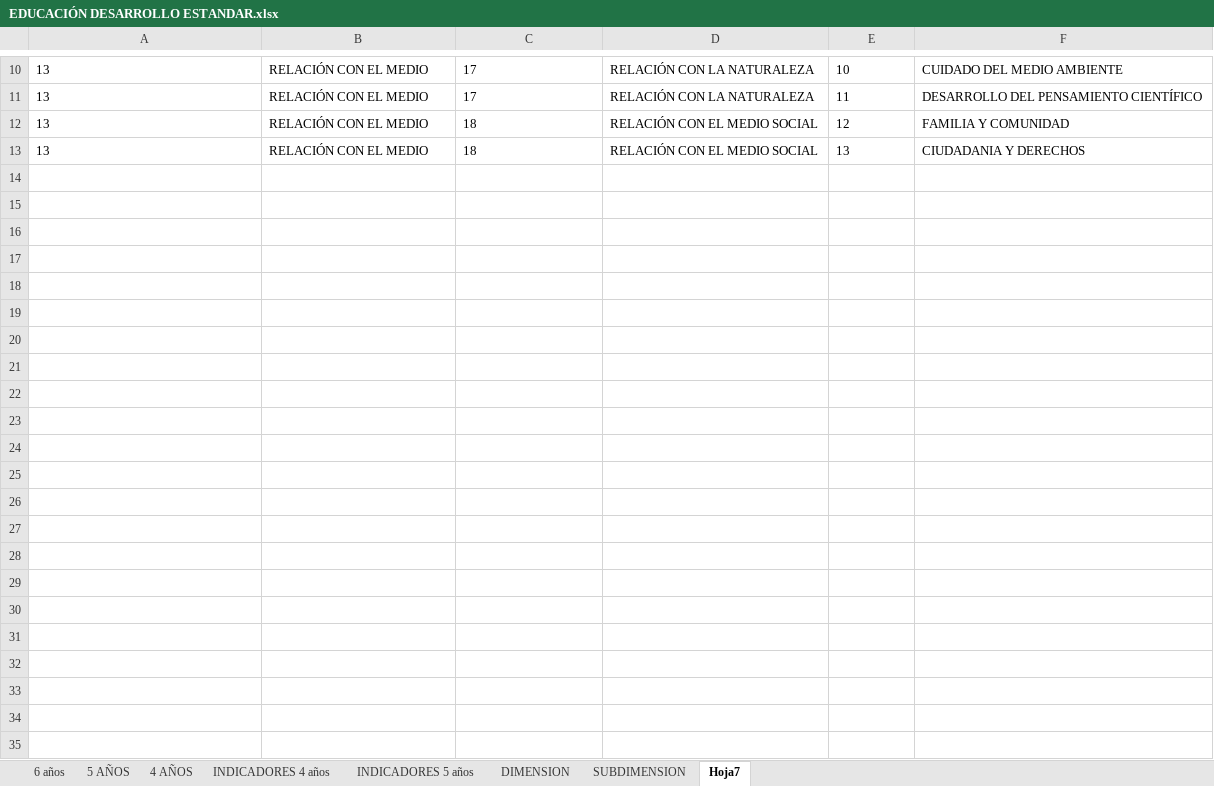
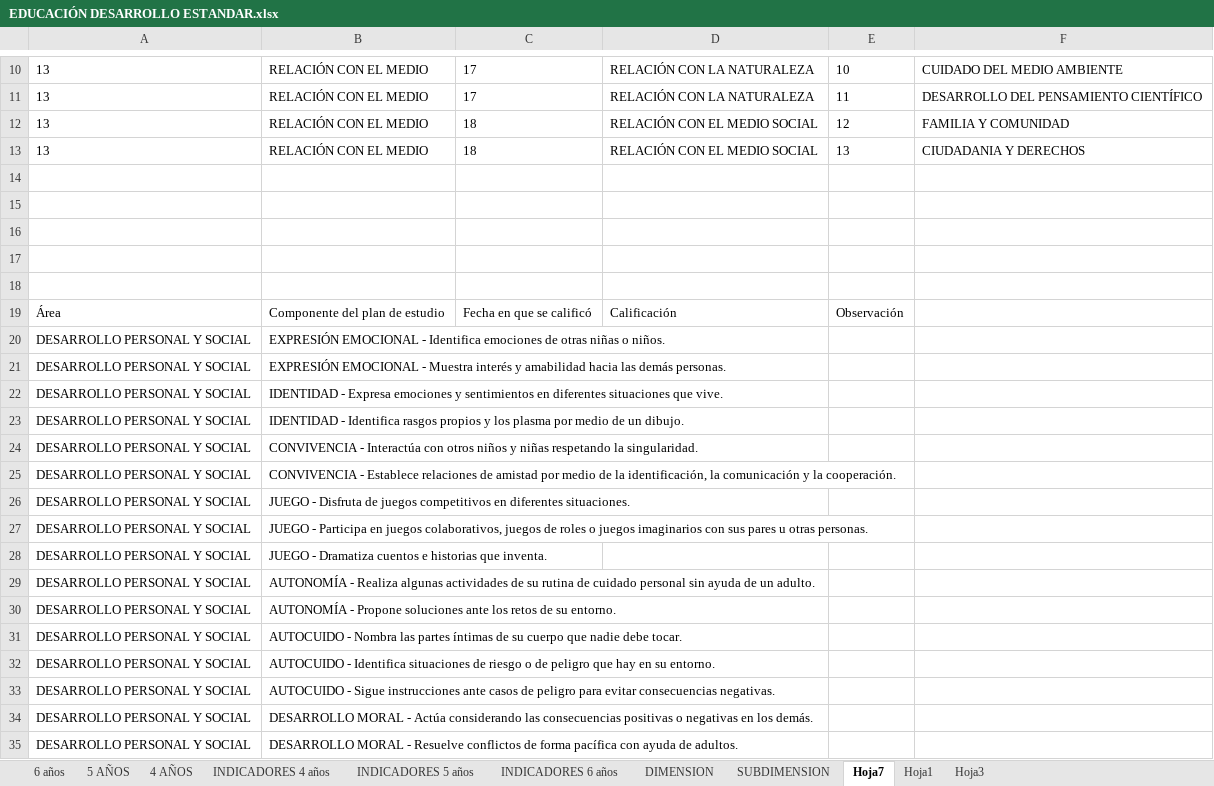
Before and after one commit to carloscerna/registro_academico, an Excel workbook: formatos_hoja_de_calculo/EDUCACIÓN DESARROLLO ESTANDAR.xlsx, sheet Hoja7, drawn as a sheet; only a part is shown, gaps mark what is left out; values as stored, in another font and other column widths than the file's, no borders; the diff names each change by its address in the sheet, - before the commit and + after, or states it on an @@ line.

```diff
--- a/formatos_hoja_de_calculo/EDUCACIÓN DESARROLLO ESTANDAR.xlsx (sheet Hoja7)
+++ b/formatos_hoja_de_calculo/EDUCACIÓN DESARROLLO ESTANDAR.xlsx (sheet Hoja7)
+sheet tab: INDICADORES 6 años
+sheet tab: Hoja1
+sheet tab: Hoja3
+row 14: (empty)
+row 15: (empty)
+row 16: (empty)
+row 17: (empty)
+row 18: (empty)
+row 19: Área | Componente del plan de estudio | Fecha en que se calificó | Calificación | Observación
+row 20: DESARROLLO PERSONAL Y SOCIAL | EXPRESIÓN EMOCIONAL - Identifica emociones de otras niñas o niños.
+row 21: DESARROLLO PERSONAL Y SOCIAL | EXPRESIÓN EMOCIONAL - Muestra interés y amabilidad hacia las demás personas.
+row 22: DESARROLLO PERSONAL Y SOCIAL | IDENTIDAD - Expresa emociones y sentimientos en diferentes situaciones que vive.
+row 23: DESARROLLO PERSONAL Y SOCIAL | IDENTIDAD - Identifica rasgos propios y los plasma por medio de un dibujo.
+row 24: DESARROLLO PERSONAL Y SOCIAL | CONVIVENCIA - Interactúa con otros niños y niñas respetando la singularidad.
+row 25: DESARROLLO PERSONAL Y SOCIAL | CONVIVENCIA - Establece relaciones de amistad por medio de la identificación, la comunicación y la cooperación.
+row 26: DESARROLLO PERSONAL Y SOCIAL | JUEGO - Disfruta de juegos competitivos en diferentes situaciones.
+row 27: DESARROLLO PERSONAL Y SOCIAL | JUEGO - Participa en juegos colaborativos, juegos de roles o juegos imaginarios con sus pares u otras personas.
+row 28: DESARROLLO PERSONAL Y SOCIAL | JUEGO - Dramatiza cuentos e historias que inventa.
+row 29: DESARROLLO PERSONAL Y SOCIAL | AUTONOMÍA - Realiza algunas actividades de su rutina de cuidado personal sin ayuda de un adulto.
+row 30: DESARROLLO PERSONAL Y SOCIAL | AUTONOMÍA - Propone soluciones ante los retos de su entorno.
+row 31: DESARROLLO PERSONAL Y SOCIAL | AUTOCUIDO - Nombra las partes íntimas de su cuerpo que nadie debe tocar.
+row 32: DESARROLLO PERSONAL Y SOCIAL | AUTOCUIDO - Identifica situaciones de riesgo o de peligro que hay en su entorno.
+row 33: DESARROLLO PERSONAL Y SOCIAL | AUTOCUIDO - Sigue instrucciones ante casos de peligro para evitar consecuencias negativas.
+row 34: DESARROLLO PERSONAL Y SOCIAL | DESARROLLO MORAL - Actúa considerando las consecuencias positivas o negativas en los demás.
+row 35: DESARROLLO PERSONAL Y SOCIAL | DESARROLLO MORAL - Resuelve conflictos de forma pacífica con ayuda de adultos.
```
Also changed, not shown: sheet INDICADORES 5 años, sheet DIMENSION, charts or pictures, formatos_hoja_de_calculo/INSTRUMENTOS DESARROLLO ESTANDAR - copia.xlsx, 2 other files.
